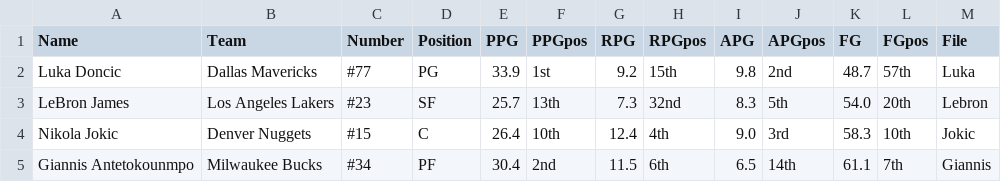
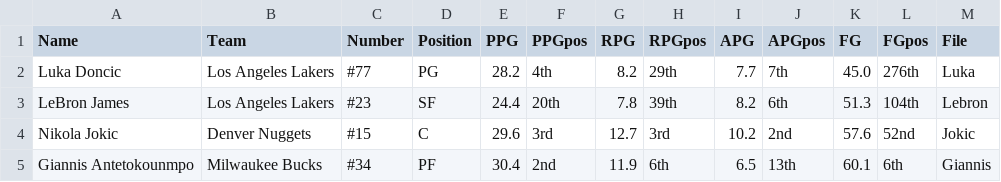
Before and after one commit to ujji77/hardcode-nba, a CSV file: Player Database.csv, drawn as a sheet; only a part is shown; the diff covers the shown part only.

```diff
--- a/Player Database.csv
+++ b/Player Database.csv
@@ -1,5 +1,5 @@
 Name,Team,Number,Position,PPG,PPGpos,RPG,RPGpos,APG,APGpos,FG,FGpos,File
-Luka Doncic,Dallas Mavericks,#77,PG,33.9,1st,9.2,15th,9.8,2nd,48.7,57th,Luka
-LeBron James,Los Angeles Lakers,#23,SF,25.7,13th,7.3,32nd,8.3,5th,54.0,20th,Lebron
-Nikola Jokic,Denver Nuggets,#15,C,26.4,10th,12.4,4th,9.0,3rd,58.3,10th,Jokic
-Giannis Antetokounmpo,Milwaukee Bucks,#34,PF,30.4,2nd,11.5,6th,6.5,14th,61.1,7th,Giannis
+Luka Doncic,Los Angeles Lakers,#77,PG,28.2,4th,8.2,29th,7.7,7th,45.0,276th,Luka
+LeBron James,Los Angeles Lakers,#23,SF,24.4,20th,7.8,39th,8.2,6th,51.3,104th,Lebron
+Nikola Jokic,Denver Nuggets,#15,C,29.6,3rd,12.7,3rd,10.2,2nd,57.6,52nd,Jokic
+Giannis Antetokounmpo,Milwaukee Bucks,#34,PF,30.4,2nd,11.9,6th,6.5,13th,60.1,6th,Giannis
```
Also changed, not shown: 2 added rows and 24 edited cells elsewhere in this file, data/Curry.csv, data/Giannis.csv, 8 other files.
